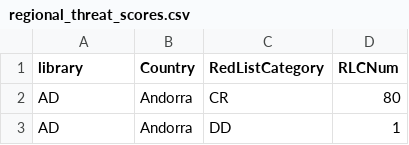
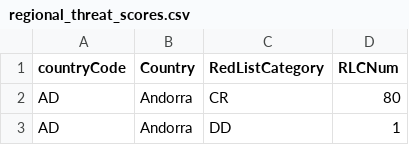
Before and after one commit to DimEvil/species-lists-red-list-butterflies, a CSV file: data/raw/regional_threat_scores.csv, drawn as a sheet; only a part is shown; the diff names each change by its address in the sheet, - before the commit and + after, or states it on an @@ line.

```diff
--- a/data/raw/regional_threat_scores.csv
+++ b/data/raw/regional_threat_scores.csv
-A1: library
+A1: countryCode
```
Also changed, not shown: data/raw/country_info.csv, data/raw/references.csv, 4 other files.
